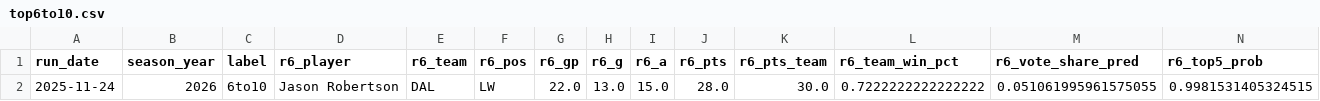
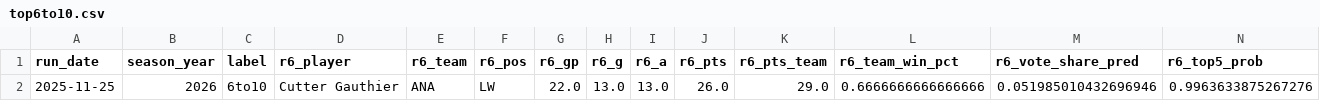
Before and after one commit to jeffwarr4/nhl-awards-predictor, a CSV file: pages/top6to10.csv, drawn as a sheet; only a part is shown; removed rows and columns are numbered as before the commit, all else as after; rows hold the shown columns only; the diff names each change by its address in the sheet, - before the commit and + after, or states it on an @@ line.

```diff
--- a/pages/top6to10.csv
+++ b/pages/top6to10.csv
-row 2: 2025-11-24 | 2026 | 6to10 | Jason Robertson | DAL | LW | 22.0 | 13.0 | 15.0 | 28.0 | 30.0 | 0.7222222222222222 | 0.051061995961575055 | 0.9981531405324515
+row 2: 2025-11-25 | 2026 | 6to10 | Cutter Gauthier | ANA | LW | 22.0 | 13.0 | 13.0 | 26.0 | 29.0 | 0.6666666666666666 | 0.051985010432696946 | 0.9963633875267276
```
Also changed, not shown: pages/top5.csv, 1 other file.
